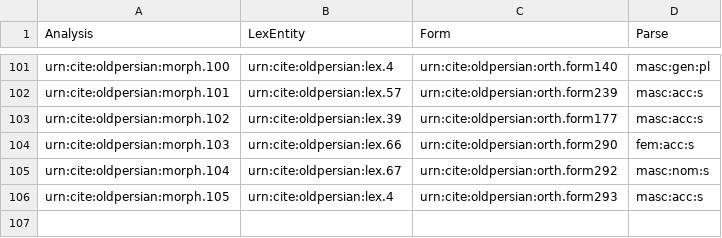
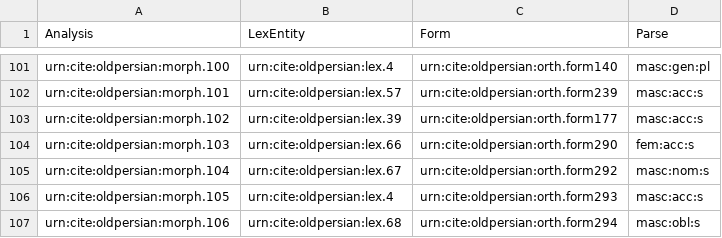
Before and after one commit to neelsmith/op, a CSV file: collections/morph.csv, drawn as a sheet; only a part is shown, gaps mark what is left out.

Commit message:
Update morph.csv

```diff
--- a/collections/morph.csv
+++ b/collections/morph.csv
@@ -106 +106,2 @@ urn:cite:oldpersian:morph.104,urn:cite:oldpersian:lex.67,urn:cite:oldpersian:ort
 urn:cite:oldpersian:morph.105,urn:cite:oldpersian:lex.4,urn:cite:oldpersian:orth.form293,masc:acc:s
+urn:cite:oldpersian:morph.106,urn:cite:oldpersian:lex.68,urn:cite:oldpersian:orth.form294,masc:obl:s
```
